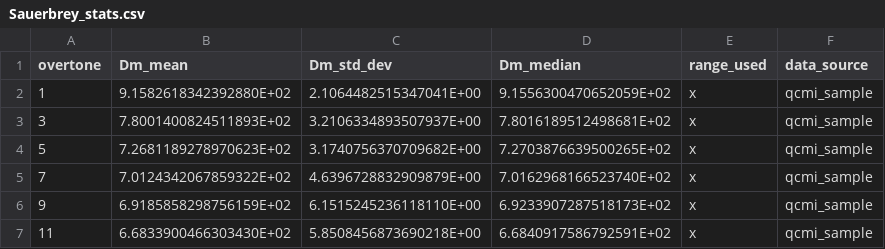
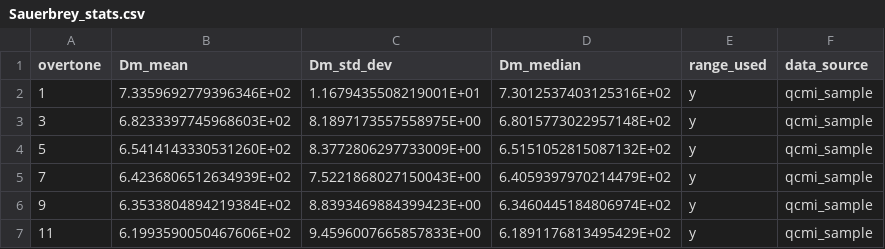
Before and after one commit to b-pardi/Research, a CSV file: BraTaDio_Fn/selected_ranges/Sauerbrey_stats.csv, drawn as a sheet.

```diff
--- a/BraTaDio_Fn/selected_ranges/Sauerbrey_stats.csv
+++ b/BraTaDio_Fn/selected_ranges/Sauerbrey_stats.csv
@@ -1,7 +1,7 @@
 overtone,Dm_mean,Dm_std_dev,Dm_median,range_used,data_source
-1,9.1582618342392880E+02,2.1064482515347041E+00,9.1556300470652059E+02,x,qcmi_sample
-3,7.8001400824511893E+02,3.2106334893507937E+00,7.8016189512498681E+02,x,qcmi_sample
-5,7.2681189278970623E+02,3.1740756370709682E+00,7.2703876639500265E+02,x,qcmi_sample
-7,7.0124342067859322E+02,4.6396728832909879E+00,7.0162968166523740E+02,x,qcmi_sample
-9,6.9185858298756159E+02,6.1515245236118110E+00,6.9233907287518173E+02,x,qcmi_sample
-11,6.6833900466303430E+02,5.8508456873690218E+00,6.6840917586792591E+02,x,qcmi_sample
+1,7.3359692779396346E+02,1.1679435508219001E+01,7.3012537403125316E+02,y,qcmi_sample
+3,6.8233397745968603E+02,8.1897173557558975E+00,6.8015773022957148E+02,y,qcmi_sample
+5,6.5414143330531260E+02,8.3772806297733009E+00,6.5151052815087132E+02,y,qcmi_sample
+7,6.4236806512634939E+02,7.5221868027150043E+00,6.4059397970214479E+02,y,qcmi_sample
+9,6.3533804894219384E+02,8.8393469884399423E+00,6.3460445184806974E+02,y,qcmi_sample
+11,6.1993590050467606E+02,9.4596007665857833E+00,6.1891176813495429E+02,y,qcmi_sample
```
Also changed, not shown: BraTaDio_Fn/selected_ranges/all_stats_dis.csv, BraTaDio_Fn/selected_ranges/all_stats_rf.csv, 23 other files.
